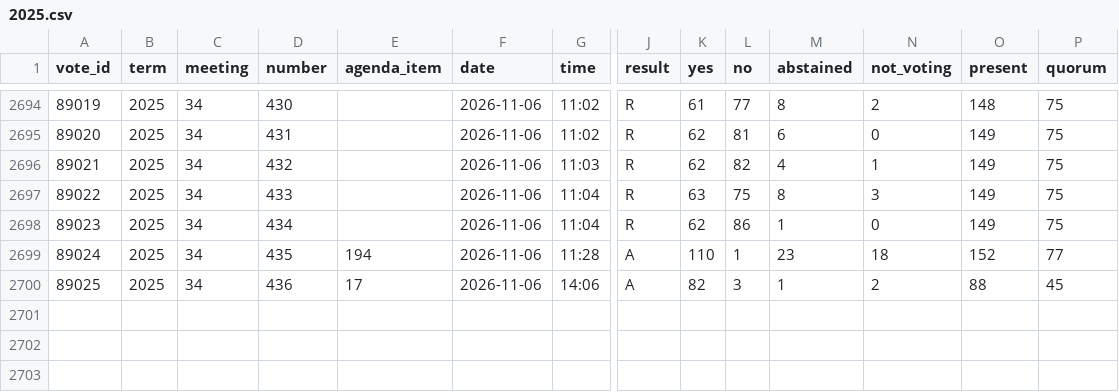
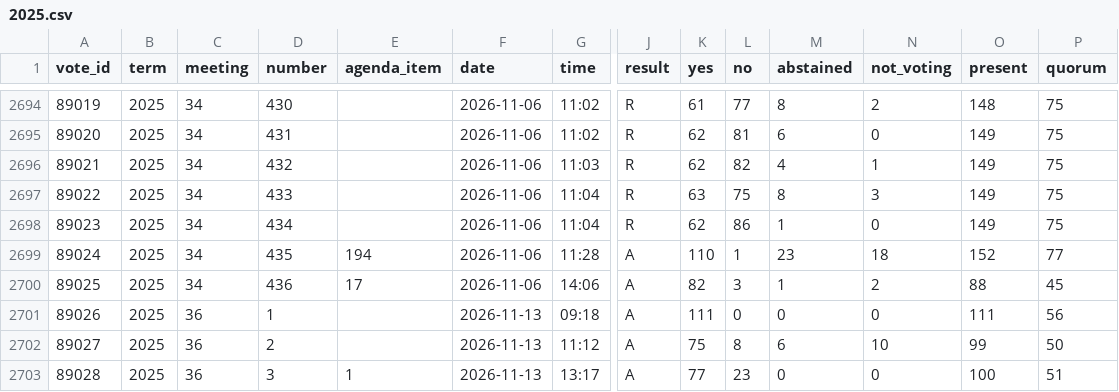
Before and after one commit to lexifina/czechia-law, a CSV file: navrhy/data/votes/2025.csv, drawn as a sheet; only a part is shown, gaps mark what is left out; rows hold the shown columns only; the diff names each change by its address in the sheet, - before the commit and + after, or states it on an @@ line.

Commit message:
Hlasování Poslanecké sněmovny, 10. volební období (2025): 2,702 hlasování
Votes of the Chamber of Deputies in its 10. term (from 2025): every recorded vote with its counts and result (votes/2025.csv) and how each MP voted (votes/2025-poslanci.csv), from the Chamber's open data (hl-2025ps.zip) as published on 2026-11-22.

Kind: record
Source: https://www.psp.cz/eknih/cdrom/opendata/hl-2025ps.zip
Act: https://www.psp.cz/sqw/hlasovani.sqw?o=10
Check: cz-legislative-process-20261122T192211Z

```diff
--- a/navrhy/data/votes/2025.csv
+++ b/navrhy/data/votes/2025.csv
+row 2701: 89026 | 2025 | 36 | 1 |  | 2026-11-13 | 09:18 | A | 111 | 0 | 0 | 0 | 111 | 56
+row 2702: 89027 | 2025 | 36 | 2 |  | 2026-11-13 | 11:12 | A | 75 | 8 | 6 | 10 | 99 | 50
+row 2703: 89028 | 2025 | 36 | 3 | 1 | 2026-11-13 | 13:17 | A | 77 | 23 | 0 | 0 | 100 | 51
```
Also changed, not shown: 1 other file.
